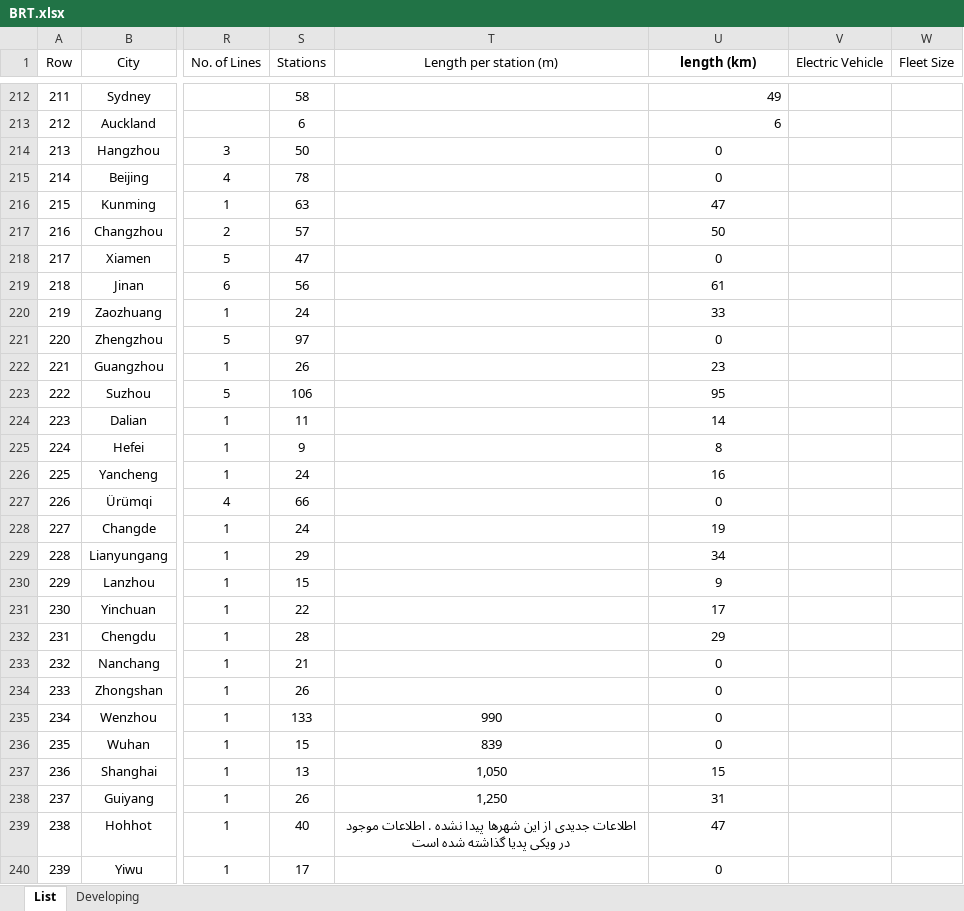
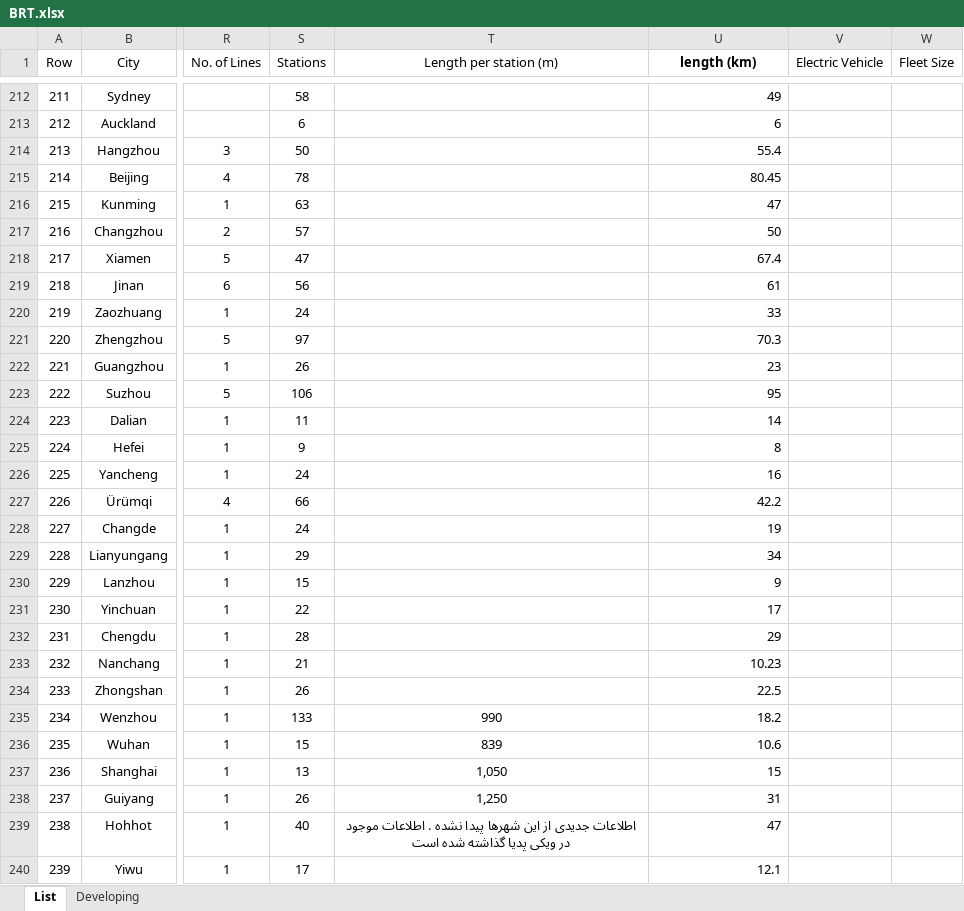
Before and after one commit to mttaherpoor/Transit-Dashboard, an Excel workbook: Datasets/BRT.xlsx, sheet List, drawn as a sheet; only a part is shown, gaps mark what is left out; values as stored, in another font and other column widths than the file's, no borders; the diff covers the shown part only; the diff names each change by its address in the sheet, - before the commit and + after, or states it on an @@ line.

```diff
--- a/Datasets/BRT.xlsx (sheet List)
+++ b/Datasets/BRT.xlsx (sheet List)
-U214 (length (km)): 0
+U214 (length (km)): 55.4
-U214:U240 alignment: center
+U214:U240 alignment: right
-U215 (length (km)): 0
+U215 (length (km)): 80.45
-U218 (length (km)): 0
+U218 (length (km)): 67.4
-U221 (length (km)): 0
+U221 (length (km)): 70.3
-U227 (length (km)): 0
+U227 (length (km)): 42.2
-U233 (length (km)): 0
+U233 (length (km)): 10.23
-U234 (length (km)): 0
+U234 (length (km)): 22.5
-U235 (length (km)): 0
+U235 (length (km)): 18.2
-U236 (length (km)): 0
+U236 (length (km)): 10.6
-U240 (length (km)): 0
+U240 (length (km)): 12.1
```
Also changed, not shown: 97 edited cells and cell formats elsewhere in this sheet.
